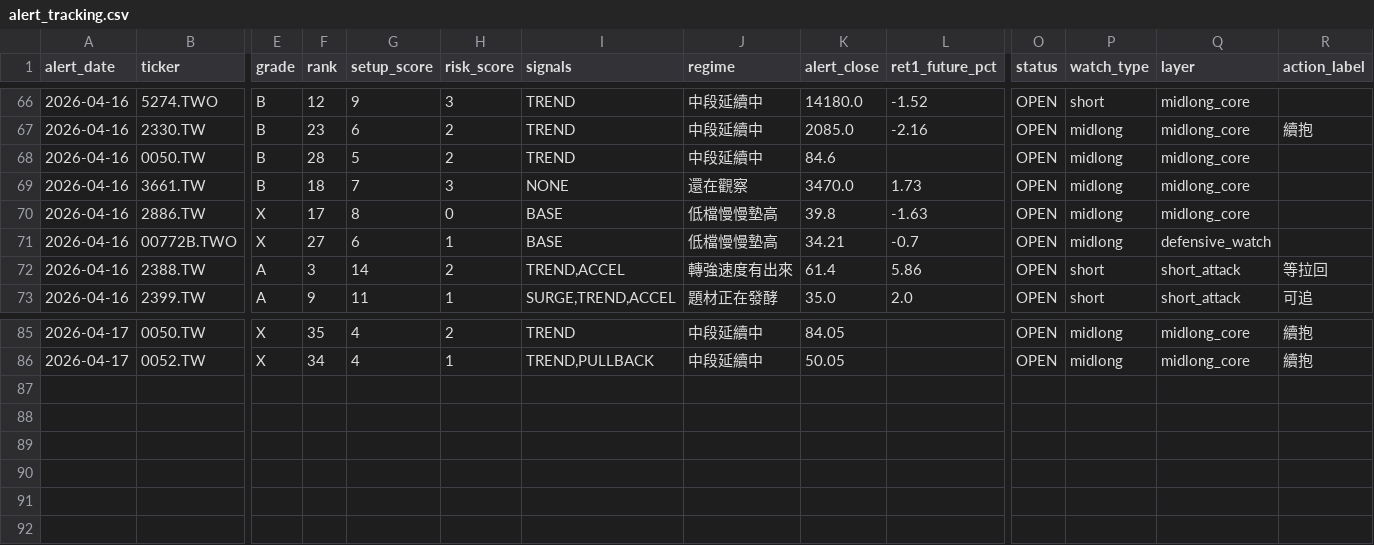
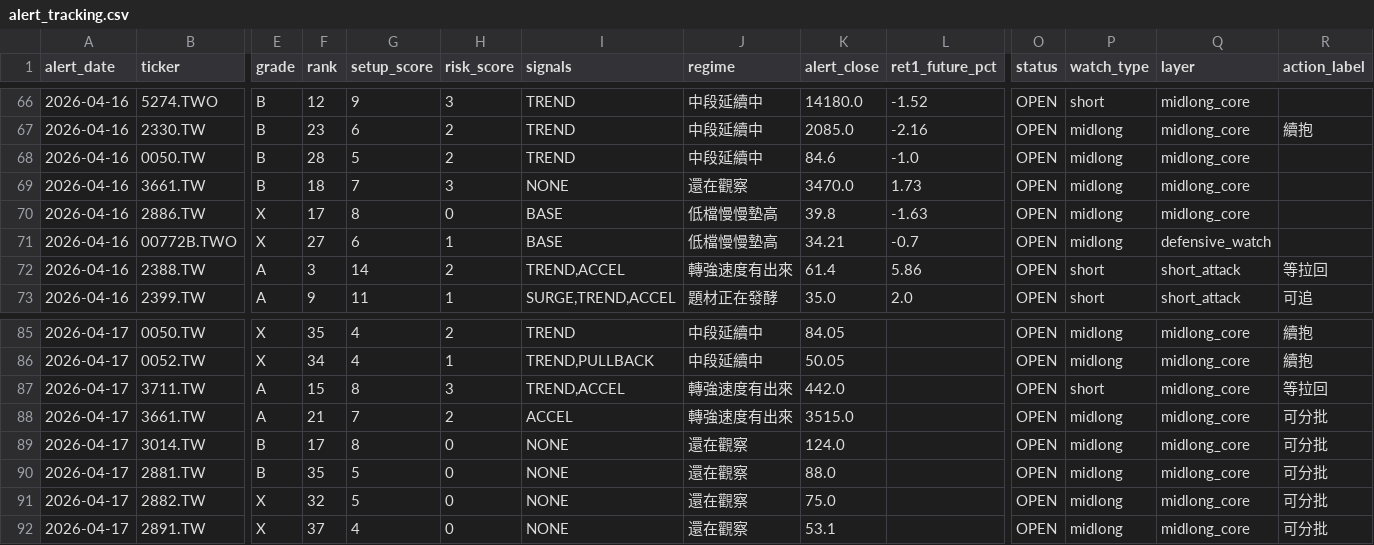
Before and after one commit to tokuzfunpi/stock-watch, a CSV file: theme_watchlist_daily/alert_tracking.csv, drawn as a sheet; only a part is shown, gaps mark what is left out; rows hold the shown columns only; the diff names each change by its address in the sheet, - before the commit and + after, or states it on an @@ line.

```diff
--- a/theme_watchlist_daily/alert_tracking.csv
+++ b/theme_watchlist_daily/alert_tracking.csv
-L68 (ret1_future_pct): (empty)
+L68 (ret1_future_pct): -1.0
+row 87: 2026-04-17 | 3711.TW | A | 15 | 8 | 3 | TREND,ACCEL | 轉強速度有出來 | 442.0 |  | OPEN | short | midlong_core | 等拉回
+row 88: 2026-04-17 | 3661.TW | A | 21 | 7 | 2 | ACCEL | 轉強速度有出來 | 3515.0 |  | OPEN | midlong | midlong_core | 可分批
+row 89: 2026-04-17 | 3014.TW | B | 17 | 8 | 0 | NONE | 還在觀察 | 124.0 |  | OPEN | midlong | midlong_core | 可分批
+row 90: 2026-04-17 | 2881.TW | B | 35 | 5 | 0 | NONE | 還在觀察 | 88.0 |  | OPEN | midlong | midlong_core | 可分批
+row 91: 2026-04-17 | 2882.TW | X | 32 | 5 | 0 | NONE | 還在觀察 | 75.0 |  | OPEN | midlong | midlong_core | 可分批
+row 92: 2026-04-17 | 2891.TW | X | 37 | 4 | 0 | NONE | 還在觀察 | 53.1 |  | OPEN | midlong | midlong_core | 可分批
```
Also changed, not shown: theme_watchlist_daily/daily_rank.csv, theme_watchlist_daily/logs/2388_TW.csv, 51 other files.
